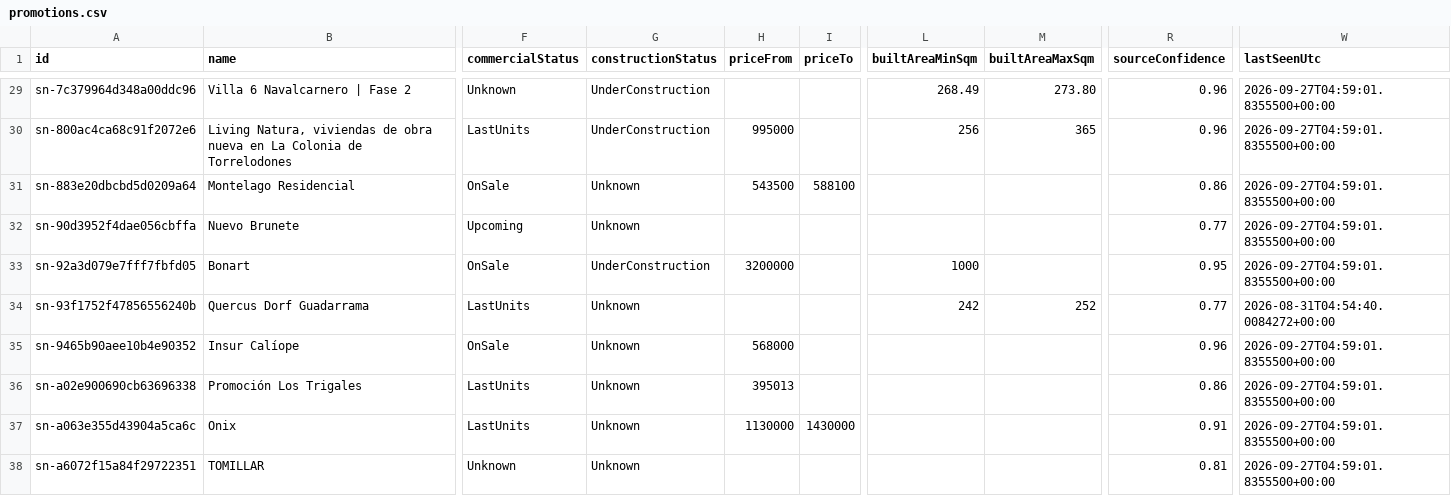
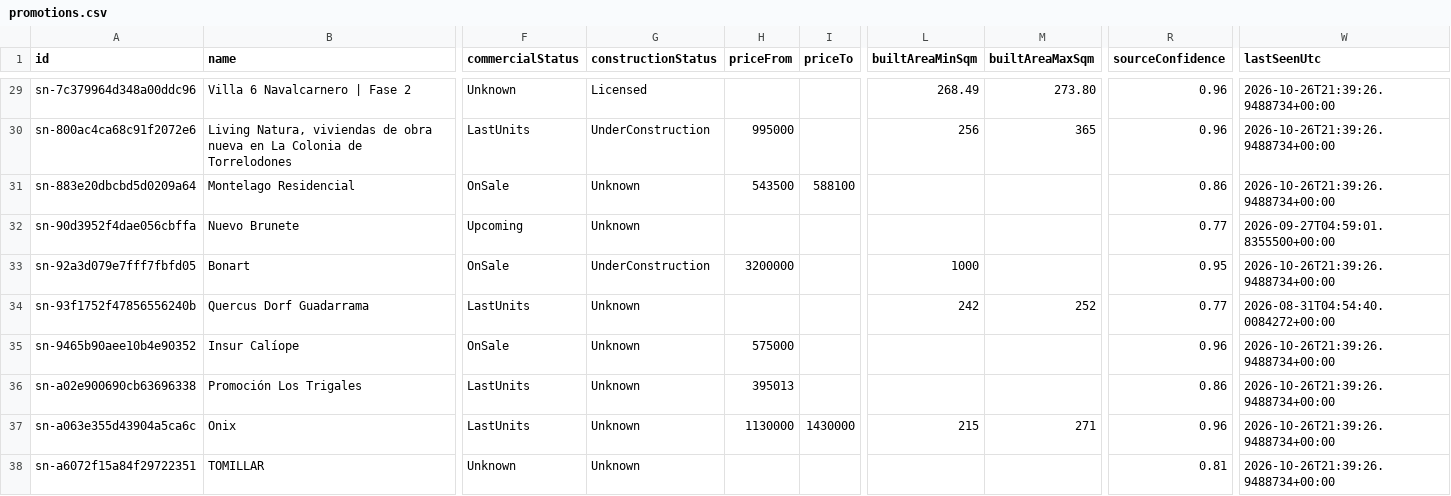
Before and after one commit to Javiig13/SierraNueva, a CSV file: promotions.csv, drawn as a sheet; only a part is shown, gaps mark what is left out; the diff covers the shown part only; the diff names each change by its address in the sheet, - before the commit and + after, or states it on an @@ line.

```diff
--- a/promotions.csv
+++ b/promotions.csv
-G29 (constructionStatus): UnderConstruction
+G29 (constructionStatus): Licensed
-W29:W31 (lastSeenUtc): 2026-09-27T04:59:01.8355500+00:00
+W29:W31 (lastSeenUtc): 2026-10-26T21:39:26.9488734+00:00
-W33 (lastSeenUtc): 2026-09-27T04:59:01.8355500+00:00
+W33 (lastSeenUtc): 2026-10-26T21:39:26.9488734+00:00
-H35 (priceFrom): 568000
+H35 (priceFrom): 575000
-W35:W38 (lastSeenUtc): 2026-09-27T04:59:01.8355500+00:00
+W35:W38 (lastSeenUtc): 2026-10-26T21:39:26.9488734+00:00
-L37 (builtAreaMinSqm): (empty)
+L37 (builtAreaMinSqm): 215
-M37 (builtAreaMaxSqm): (empty)
+M37 (builtAreaMaxSqm): 271
-R37 (sourceConfidence): 0.91
+R37 (sourceConfidence): 0.96
```
Also changed, not shown: 51 edited cells elsewhere in this file, 4 other files.
